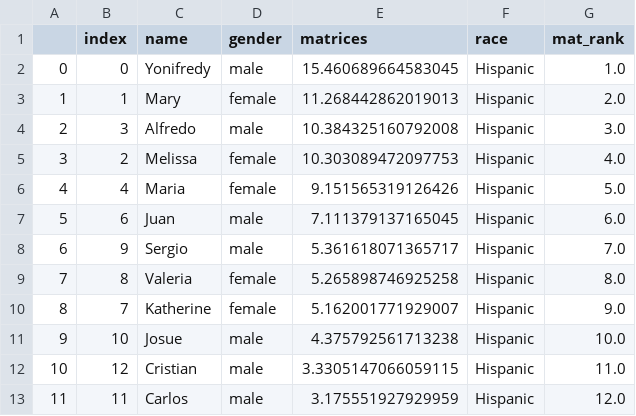
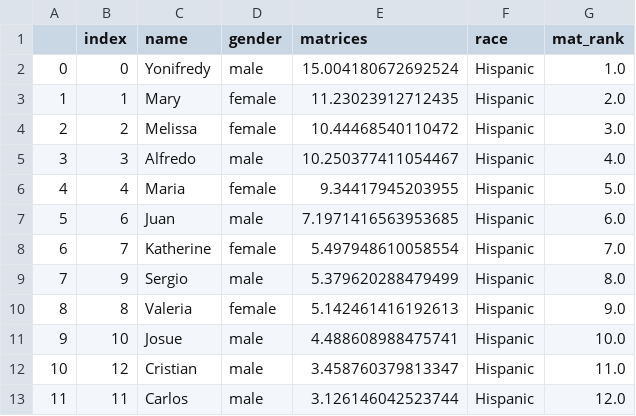
Before and after one commit to meyting/discrank, a CSV file: _static/global/rankrankings/workers_rank_mat_hispanic.csv, drawn as a sheet.

Commit message:
change male female into asian hispanic

```diff
--- a/_static/global/rankrankings/workers_rank_mat_hispanic.csv
+++ b/_static/global/rankrankings/workers_rank_mat_hispanic.csv
@@ -1,13 +1,13 @@
 ,index,name,gender,matrices,race,mat_rank
-0,0,Yonifredy,male,15.460689664583045,Hispanic,1.0
-1,1,Mary,female,11.268442862019013,Hispanic,2.0
-2,3,Alfredo,male,10.384325160792008,Hispanic,3.0
-3,2,Melissa,female,10.303089472097753,Hispanic,4.0
-4,4,Maria,female,9.151565319126426,Hispanic,5.0
-5,6,Juan,male,7.111379137165045,Hispanic,6.0
-6,9,Sergio,male,5.361618071365717,Hispanic,7.0
-7,8,Valeria,female,5.265898746925258,Hispanic,8.0
-8,7,Katherine,female,5.162001771929007,Hispanic,9.0
-9,10,Josue,male,4.375792561713238,Hispanic,10.0
-10,12,Cristian,male,3.3305147066059115,Hispanic,11.0
-11,11,Carlos,male,3.175551927929959,Hispanic,12.0
+0,0,Yonifredy,male,15.004180672692524,Hispanic,1.0
+1,1,Mary,female,11.23023912712435,Hispanic,2.0
+2,2,Melissa,female,10.44468540110472,Hispanic,3.0
+3,3,Alfredo,male,10.250377411054467,Hispanic,4.0
+4,4,Maria,female,9.34417945203955,Hispanic,5.0
+5,6,Juan,male,7.1971416563953685,Hispanic,6.0
+6,7,Katherine,female,5.497948610058554,Hispanic,7.0
+7,9,Sergio,male,5.379620288479499,Hispanic,8.0
+8,8,Valeria,female,5.142461416192613,Hispanic,9.0
+9,10,Josue,male,4.488608988475741,Hispanic,10.0
+10,12,Cristian,male,3.458760379813347,Hispanic,11.0
+11,11,Carlos,male,3.126146042523744,Hispanic,12.0
```
Also changed, not shown: _static/global/binaryrankings/workers_rank_mat.csv, _static/global/binaryrankings/workers_rank_re.csv, 3 other files.
